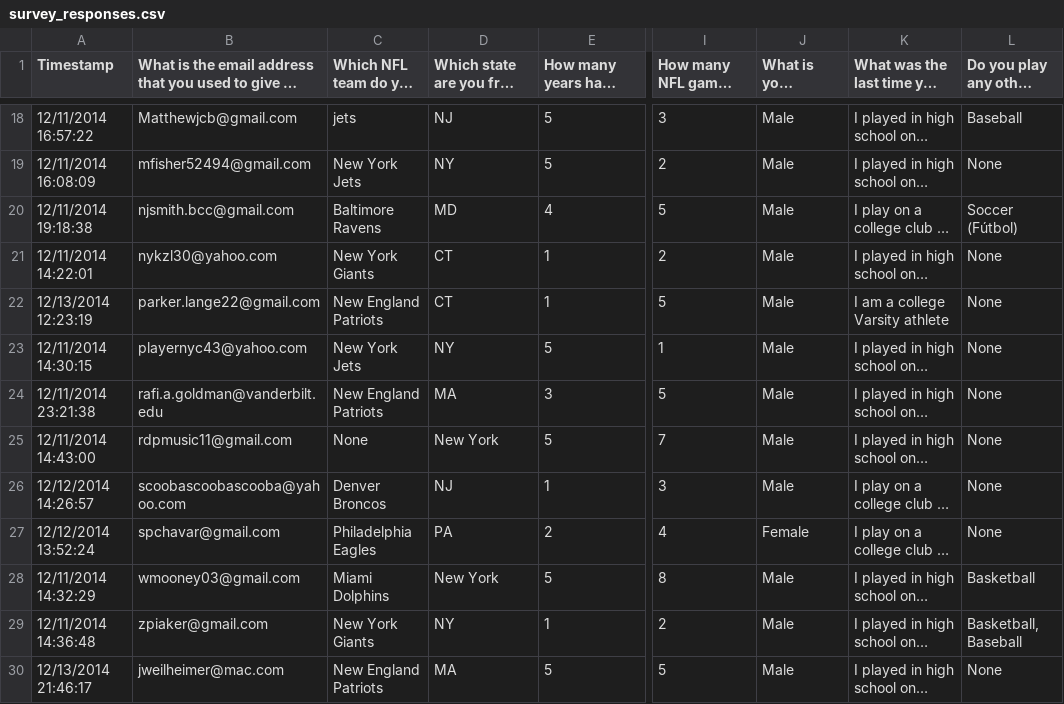
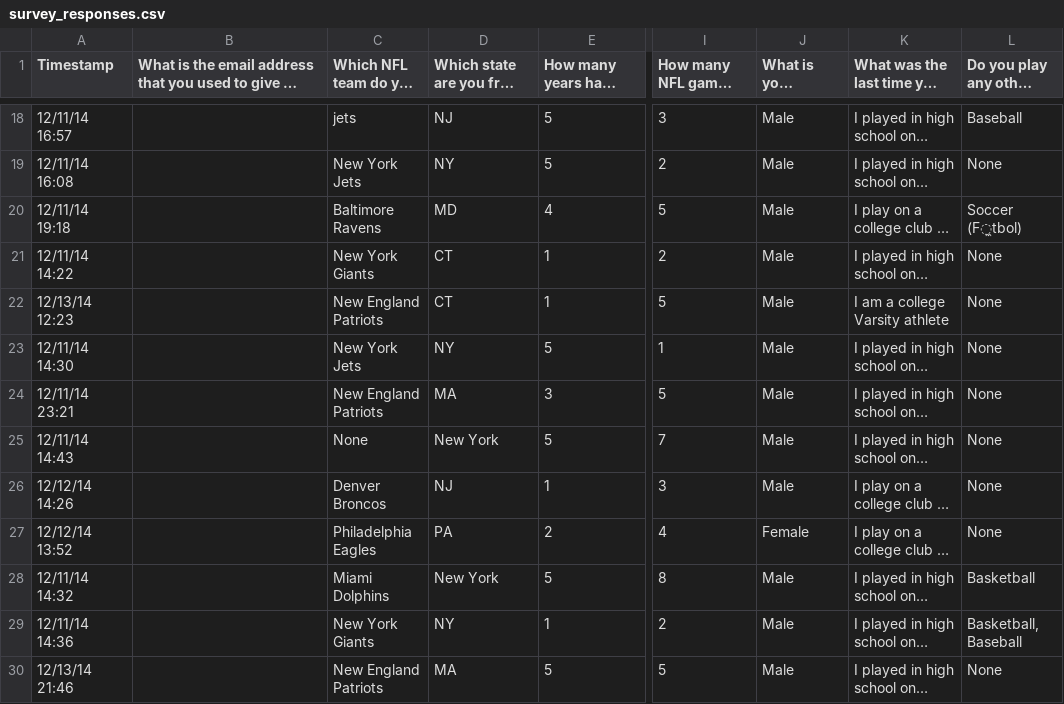
Before and after one commit to jdrodman/crowdff, a CSV file: src/data/survey_responses.csv, drawn as a sheet; only a part is shown, gaps mark what is left out; long unchanged cells end in …; the diff covers the shown part only; the diff names each change by its address in the sheet, - before the commit and + after, or states it on an @@ line.

```diff
--- a/src/data/survey_responses.csv
+++ b/src/data/survey_responses.csv
-A18 (Timestamp): 12/11/2014 16:57:22
+A18 (Timestamp): 12/11/14 16:57
-B18: Matthewjcb@gmail.com
+B18: (empty)
-A19 (Timestamp): 12/11/2014 16:08:09
+A19 (Timestamp): 12/11/14 16:08
-B19: mfisher52494@gmail.com
+B19: (empty)
-A20 (Timestamp): 12/11/2014 19:18:38
+A20 (Timestamp): 12/11/14 19:18
-B20: njsmith.bcc@gmail.com
+B20: (empty)
-L20: Soccer (Fútbol)
+L20: Soccer (F̼tbol)
-A21 (Timestamp): 12/11/2014 14:22:01
+A21 (Timestamp): 12/11/14 14:22
-B21: nykzl30@yahoo.com
+B21: (empty)
-A22 (Timestamp): 12/13/2014 12:23:19
+A22 (Timestamp): 12/13/14 12:23
-B22: parker.lange22@gmail.com
+B22: (empty)
-A23 (Timestamp): 12/11/2014 14:30:15
+A23 (Timestamp): 12/11/14 14:30
-B23: playernyc43@yahoo.com
+B23: (empty)
-A24 (Timestamp): 12/11/2014 23:21:38
+A24 (Timestamp): 12/11/14 23:21
-B24: rafi.a.goldman@vanderbilt.edu
+B24: (empty)
-A25 (Timestamp): 12/11/2014 14:43:00
+A25 (Timestamp): 12/11/14 14:43
-B25: rdpmusic11@gmail.com
+B25: (empty)
-A26 (Timestamp): 12/12/2014 14:26:57
+A26 (Timestamp): 12/12/14 14:26
-B26: scoobascoobascooba@yahoo.com
+B26: (empty)
-A27 (Timestamp): 12/12/2014 13:52:24
+A27 (Timestamp): 12/12/14 13:52
-B27: spchavar@gmail.com
+B27: (empty)
-A28 (Timestamp): 12/11/2014 14:32:29
+A28 (Timestamp): 12/11/14 14:32
-B28: wmooney03@gmail.com
+B28: (empty)
-A29 (Timestamp): 12/11/2014 14:36:48
+A29 (Timestamp): 12/11/14 14:36
-B29: zpiaker@gmail.com
+B29: (empty)
-A30 (Timestamp): 12/13/2014 21:46:17
+A30 (Timestamp): 12/13/14 21:46
-B30: jweilheimer@mac.com
+B30: (empty)
```
Also changed, not shown: 32 edited cells elsewhere in this file, src/data/results.csv, 1 other file.
